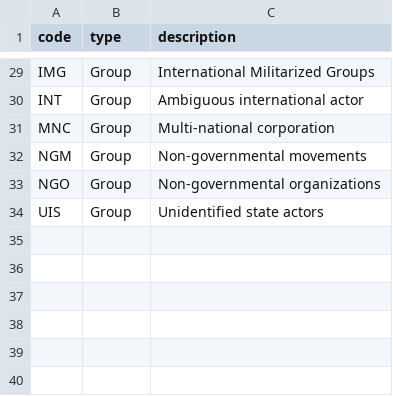
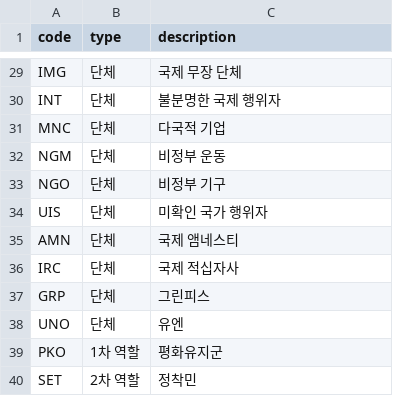
Before and after one commit to juxpkr/event-pipeline, a CSV file: transforms/seeds/actor_role_codes.csv, drawn as a sheet; only a part is shown, gaps mark what is left out; the diff covers the shown part only; the diff names each change by its address in the sheet, - before the commit and + after, or states it on an @@ line.

```diff
--- a/transforms/seeds/actor_role_codes.csv
+++ b/transforms/seeds/actor_role_codes.csv
-B29:B34 (type): Group
+B29:B34 (type): 단체
-C29 (description): International Militarized Groups
+C29 (description): 국제 무장 단체
-C30 (description): Ambiguous international actor
+C30 (description): 불분명한 국제 행위자
-C31 (description): Multi-national corporation
+C31 (description): 다국적 기업
-C32 (description): Non-governmental movements
+C32 (description): 비정부 운동
-C33 (description): Non-governmental organizations
+C33 (description): 비정부 기구
-C34 (description): Unidentified state actors
+C34 (description): 미확인 국가 행위자
+row 35: AMN | 단체 | 국제 앰네스티
+row 36: IRC | 단체 | 국제 적십자사
+row 37: GRP | 단체 | 그린피스
+row 38: UNO | 단체 | 유엔
+row 39: PKO | 1차 역할 | 평화유지군
+row 40: SET | 2차 역할 | 정착민
```
Also changed, not shown: 54 edited cells elsewhere in this file, transforms/seeds/actor_organization_codes.csv, transforms/seeds/geo_country_fips_codes.csv, 3 other files.
